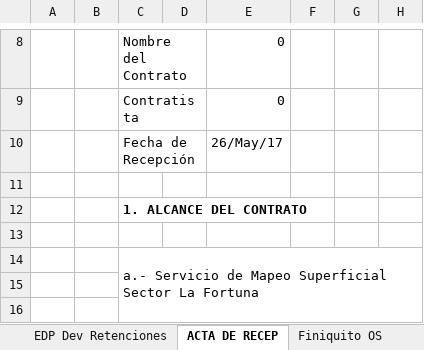
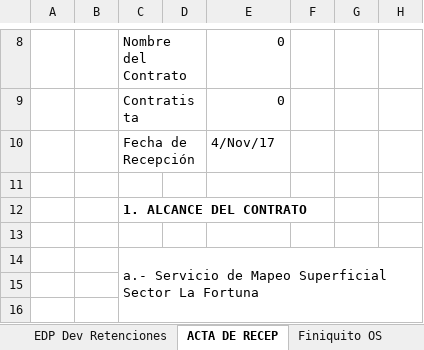
Before and after one commit to Ykharo/tutorial_P3_4, an Excel workbook: DatosEDPCierre_Ctto_OS.xlsm, sheet ACTA DE RECEP, drawn as a sheet; only a part is shown, gaps mark what is left out; values as stored, in another font and other column widths than the file's, no borders; charts and pictures not drawn; the diff names each change by its address in the sheet, - before the commit and + after, or states it on an @@ line.

```diff
--- a/DatosEDPCierre_Ctto_OS.xlsm (sheet ACTA DE RECEP)
+++ b/DatosEDPCierre_Ctto_OS.xlsm (sheet ACTA DE RECEP)
-E10: 26/May/17
+E10: 4/Nov/17
```
Also changed, not shown: sheet EDP Dev Retenciones, sheet Caratula EDP Final, sheet Finiquito OS, PowerBI/BD Dash/BD_PDN.xlsx, 25 other files.
